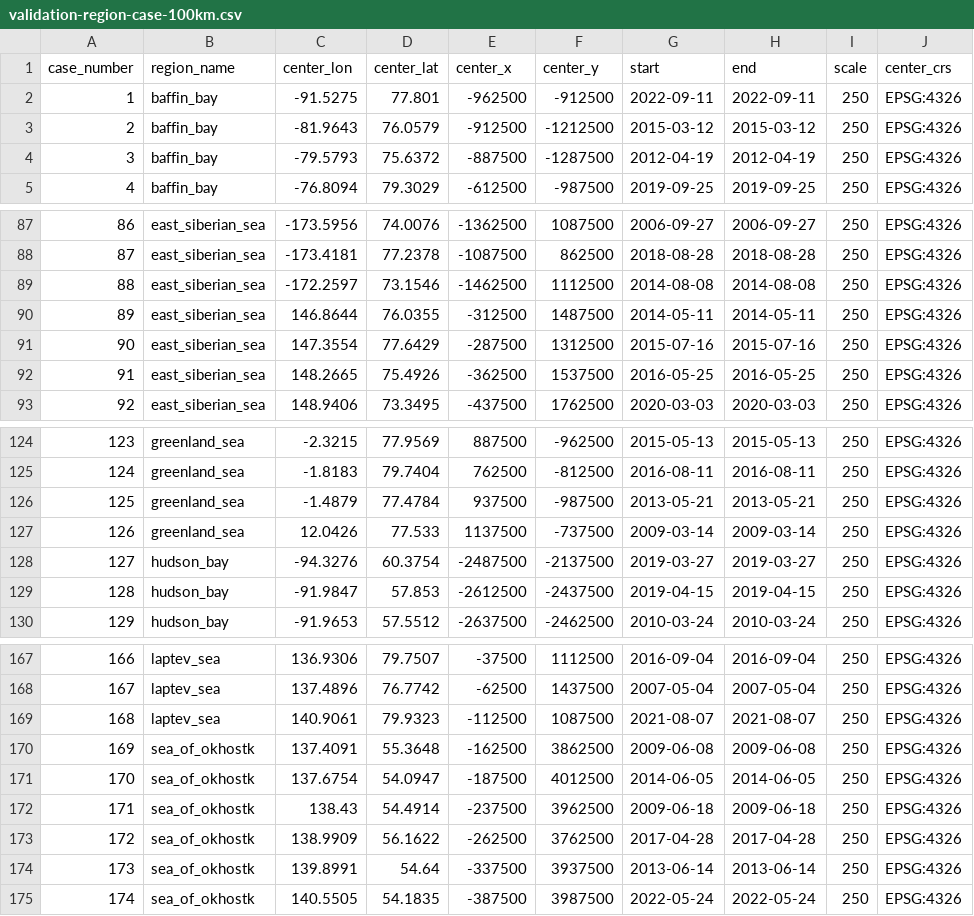
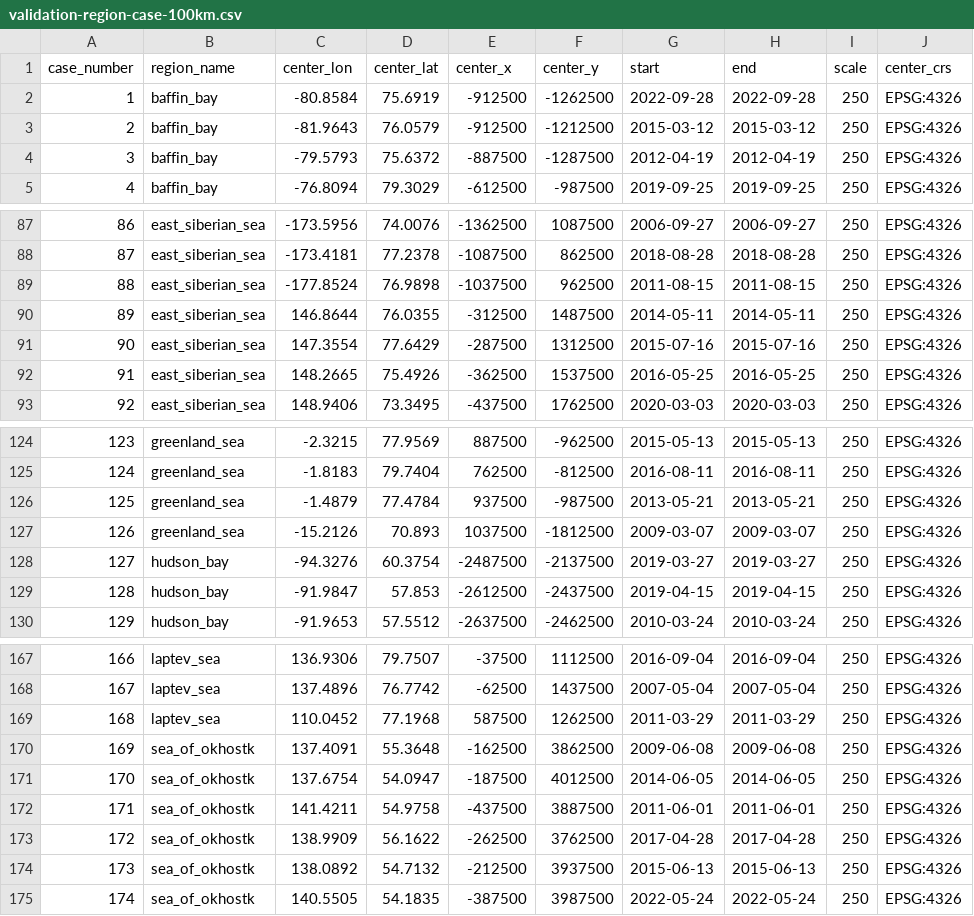
Before and after one commit to WilhelmusLab/IceFloeTracker.jl, a CSV file: workflow/configs/validation-cases/validation-region-case-100km.csv, drawn as a sheet; only a part is shown, gaps mark what is left out; the diff covers the shown part only; the diff names each change by its address in the sheet, - before the commit and + after, or states it on an @@ line.

```diff
--- a/workflow/configs/validation-cases/validation-region-case-100km.csv
+++ b/workflow/configs/validation-cases/validation-region-case-100km.csv
-C2 (center_lon): -91.5275
+C2 (center_lon): -80.8584
-D2 (center_lat): 77.801
+D2 (center_lat): 75.6919
-E2 (center_x): -962500
+E2 (center_x): -912500
-F2 (center_y): -912500
+F2 (center_y): -1262500
-G2 (start): 2022-09-11
+G2 (start): 2022-09-28
-H2 (end): 2022-09-11
+H2 (end): 2022-09-28
-C89 (center_lon): -172.2597
+C89 (center_lon): -177.8524
-D89 (center_lat): 73.1546
+D89 (center_lat): 76.9898
-E89 (center_x): -1462500
+E89 (center_x): -1037500
-F89 (center_y): 1112500
+F89 (center_y): 962500
-G89 (start): 2014-08-08
+G89 (start): 2011-08-15
-H89 (end): 2014-08-08
+H89 (end): 2011-08-15
-C127 (center_lon): 12.0426
+C127 (center_lon): -15.2126
-D127 (center_lat): 77.533
+D127 (center_lat): 70.893
-E127 (center_x): 1137500
+E127 (center_x): 1037500
-F127 (center_y): -737500
+F127 (center_y): -1812500
-G127 (start): 2009-03-14
+G127 (start): 2009-03-07
-H127 (end): 2009-03-14
+H127 (end): 2009-03-07
-C169 (center_lon): 140.9061
+C169 (center_lon): 110.0452
-D169 (center_lat): 79.9323
+D169 (center_lat): 77.1968
-E169 (center_x): -112500
+E169 (center_x): 587500
-F169 (center_y): 1087500
+F169 (center_y): 1262500
-G169 (start): 2021-08-07
+G169 (start): 2011-03-29
-H169 (end): 2021-08-07
+H169 (end): 2011-03-29
-C172 (center_lon): 138.43
+C172 (center_lon): 141.4211
-D172 (center_lat): 54.4914
+D172 (center_lat): 54.9758
-E172 (center_x): -237500
+E172 (center_x): -437500
-F172 (center_y): 3962500
+F172 (center_y): 3887500
-G172 (start): 2009-06-18
+G172 (start): 2011-06-01
-H172 (end): 2009-06-18
+H172 (end): 2011-06-01
-C174 (center_lon): 139.8991
+C174 (center_lon): 138.0892
-D174 (center_lat): 54.64
+D174 (center_lat): 54.7132
-E174 (center_x): -337500
+E174 (center_x): -212500
-G174 (start): 2013-06-14
+G174 (start): 2015-06-13
-H174 (end): 2013-06-14
+H174 (end): 2015-06-13
```
Also changed, not shown: 17 edited cells elsewhere in this file, workflow/configs/validation-cases/validation-region-case-250km.csv, workflow/configs/validation-cases/validation-region-case-500km.csv, 1 other file.
